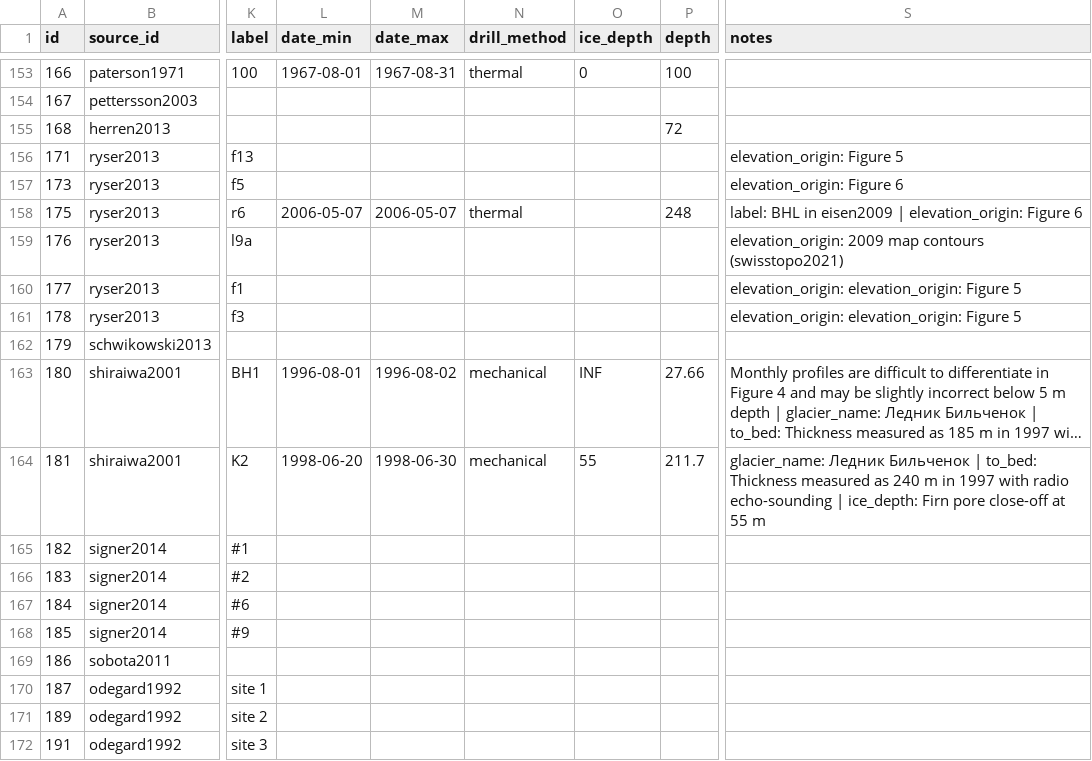
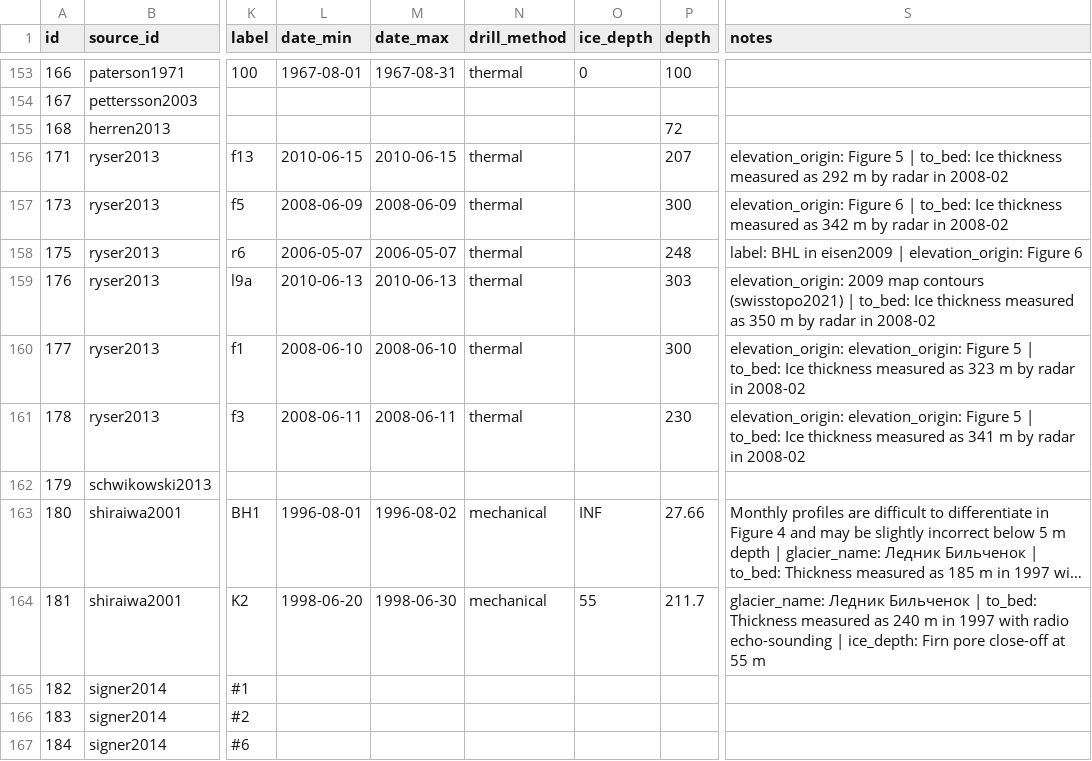
Before and after one commit to mjacqu/glenglat, a CSV file: data/borehole.csv, drawn as a sheet; only a part is shown, gaps mark what is left out; the shorter side is filled out with more unchanged rows; long unchanged cells end in …; the diff names each change by its address in the sheet, - before the commit and + after, or states it on an @@ line.

Commit message:
Add borehole attributes from ryser2013

```diff
--- a/data/borehole.csv
+++ b/data/borehole.csv
-L156 (date_min): (empty)
+L156 (date_min): 2010-06-15
-M156 (date_max): (empty)
+M156 (date_max): 2010-06-15
-N156:N157 (drill_method): (empty)
+N156:N157 (drill_method): thermal
-P156 (depth): (empty)
+P156 (depth): 207
-S156 (notes): …Figure 5
+S156 (notes): …Figure 5 | to_bed: Ice thickness measured as 292 m by radar in 2008-02
-L157 (date_min): (empty)
+L157 (date_min): 2008-06-09
-M157 (date_max): (empty)
+M157 (date_max): 2008-06-09
-P157 (depth): (empty)
+P157 (depth): 300
-S157 (notes): …Figure 6
+S157 (notes): …Figure 6 | to_bed: Ice thickness measured as 342 m by radar in 2008-02
-L159 (date_min): (empty)
+L159 (date_min): 2010-06-13
-M159 (date_max): (empty)
+M159 (date_max): 2010-06-13
-N159:N161 (drill_method): (empty)
+N159:N161 (drill_method): thermal
-P159 (depth): (empty)
+P159 (depth): 303
-S159 (notes): …contours (swisstopo2021)
+S159 (notes): …contours (swisstopo2021) | to_bed: Ice thickness measured as 350 m by radar in 2008-02
-L160 (date_min): (empty)
+L160 (date_min): 2008-06-10
-M160 (date_max): (empty)
+M160 (date_max): 2008-06-10
-P160 (depth): (empty)
+P160 (depth): 300
-S160 (notes): …Figure 5
+S160 (notes): …Figure 5 | to_bed: Ice thickness measured as 323 m by radar in 2008-02
-L161 (date_min): (empty)
+L161 (date_min): 2008-06-11
-M161 (date_max): (empty)
+M161 (date_max): 2008-06-11
-P161 (depth): (empty)
+P161 (depth): 230
-S161 (notes): …Figure 5
+S161 (notes): …Figure 5 | to_bed: Ice thickness measured as 341 m by radar in 2008-02
```
